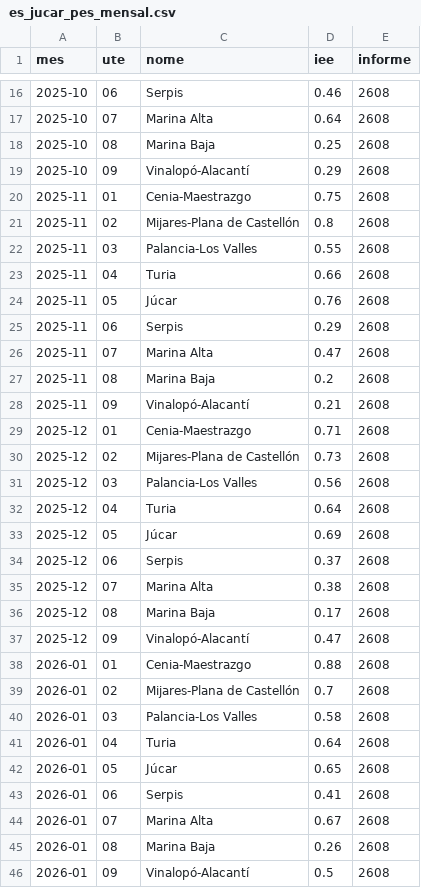
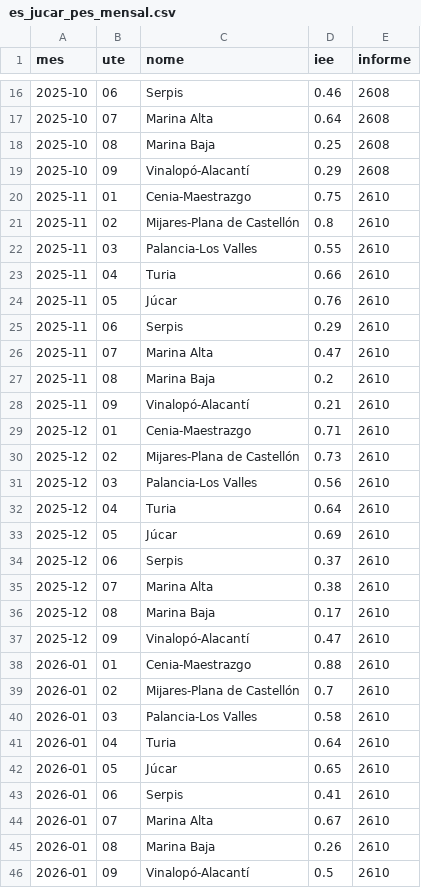
Before and after one commit to Lucsmeee/aqua-foresight, a CSV file: data/series/es_jucar_pes_mensal.csv, drawn as a sheet; only a part is shown, gaps mark what is left out; the diff covers the shown part only.

```diff
--- a/data/series/es_jucar_pes_mensal.csv
+++ b/data/series/es_jucar_pes_mensal.csv
@@ -19,28 +19,28 @@ mes,ute,nome,iee,informe
 2025-10,09,Vinalopó-Alacantí,0.29,2608
-2025-11,01,Cenia-Maestrazgo,0.75,2608
-2025-11,02,Mijares-Plana de Castellón,0.8,2608
-2025-11,03,Palancia-Los Valles,0.55,2608
-2025-11,04,Turia,0.66,2608
-2025-11,05,Júcar,0.76,2608
-2025-11,06,Serpis,0.29,2608
-2025-11,07,Marina Alta,0.47,2608
-2025-11,08,Marina Baja,0.2,2608
-2025-11,09,Vinalopó-Alacantí,0.21,2608
-2025-12,01,Cenia-Maestrazgo,0.71,2608
-2025-12,02,Mijares-Plana de Castellón,0.73,2608
-2025-12,03,Palancia-Los Valles,0.56,2608
-2025-12,04,Turia,0.64,2608
-2025-12,05,Júcar,0.69,2608
-2025-12,06,Serpis,0.37,2608
-2025-12,07,Marina Alta,0.38,2608
-2025-12,08,Marina Baja,0.17,2608
-2025-12,09,Vinalopó-Alacantí,0.47,2608
-2026-01,01,Cenia-Maestrazgo,0.88,2608
-2026-01,02,Mijares-Plana de Castellón,0.7,2608
-2026-01,03,Palancia-Los Valles,0.58,2608
-2026-01,04,Turia,0.64,2608
-2026-01,05,Júcar,0.65,2608
-2026-01,06,Serpis,0.41,2608
-2026-01,07,Marina Alta,0.67,2608
-2026-01,08,Marina Baja,0.26,2608
-2026-01,09,Vinalopó-Alacantí,0.5,2608
+2025-11,01,Cenia-Maestrazgo,0.75,2610
+2025-11,02,Mijares-Plana de Castellón,0.8,2610
+2025-11,03,Palancia-Los Valles,0.55,2610
+2025-11,04,Turia,0.66,2610
+2025-11,05,Júcar,0.76,2610
+2025-11,06,Serpis,0.29,2610
+2025-11,07,Marina Alta,0.47,2610
+2025-11,08,Marina Baja,0.2,2610
+2025-11,09,Vinalopó-Alacantí,0.21,2610
+2025-12,01,Cenia-Maestrazgo,0.71,2610
+2025-12,02,Mijares-Plana de Castellón,0.73,2610
+2025-12,03,Palancia-Los Valles,0.56,2610
+2025-12,04,Turia,0.64,2610
+2025-12,05,Júcar,0.69,2610
+2025-12,06,Serpis,0.37,2610
+2025-12,07,Marina Alta,0.38,2610
+2025-12,08,Marina Baja,0.17,2610
+2025-12,09,Vinalopó-Alacantí,0.47,2610
+2026-01,01,Cenia-Maestrazgo,0.88,2610
+2026-01,02,Mijares-Plana de Castellón,0.7,2610
+2026-01,03,Palancia-Los Valles,0.58,2610
+2026-01,04,Turia,0.64,2610
+2026-01,05,Júcar,0.65,2610
+2026-01,06,Serpis,0.41,2610
+2026-01,07,Marina Alta,0.67,2610
+2026-01,08,Marina Baja,0.26,2610
+2026-01,09,Vinalopó-Alacantí,0.5,2610
```
Also changed, not shown: 21 added rows and 63 edited cells elsewhere in this file, 2 other files.
